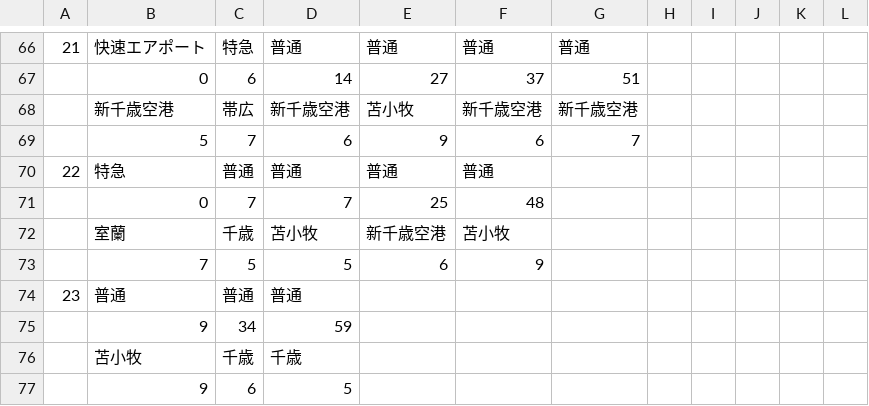
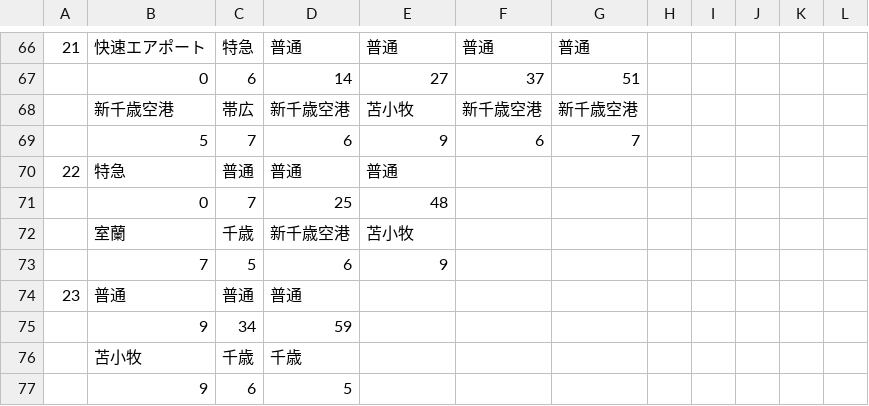
Before and after one commit to penpengrass/departure, a CSV file: csv/JRH/sapporo1.csv, drawn as a sheet; only a part is shown, gaps mark what is left out.

```diff
--- a/csv/JRH/sapporo1.csv
+++ b/csv/JRH/sapporo1.csv
@@ -69,6 +69,6 @@
 ,5,7,6,9,6,7,,,,,
-22,特急,普通,普通,普通,普通,,,,,,
-,0,7,7,25,48,,,,,,
-,室蘭,千歳,苫小牧,新千歳空港,苫小牧,,,,,,
-,7,5,5,6,9,,,,,,
+22,特急,普通,普通,普通,,,,,,,
+,0,7,25,48,,,,,,,
+,室蘭,千歳,新千歳空港,苫小牧,,,,,,,
+,7,5,6,9,,,,,,,
 23,普通,普通,普通,,,,,,,,
```
Also changed, not shown: csv/JRH/sapporo2.csv, csv/JRH/sapporo3.csv, 18 other files.
